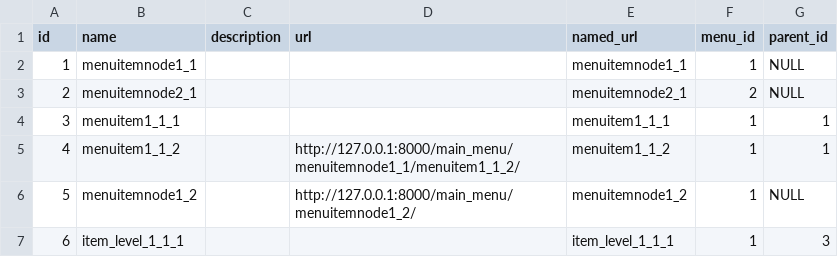
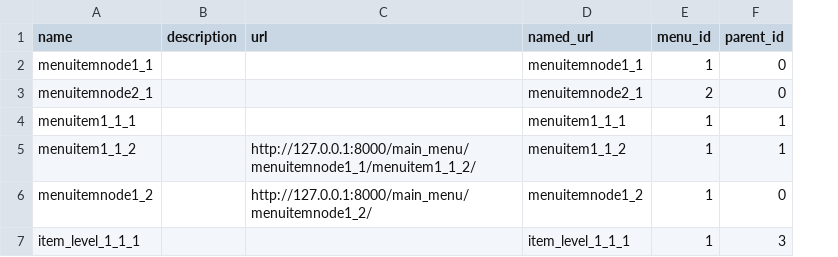
Before and after one commit to Aysa-M/tree_menu, a CSV file: trmenu/menu_items.csv, drawn as a sheet; removed rows and columns are numbered as before the commit, all else as after; the diff names each change by its address in the sheet, - before the commit and + after, or states it on an @@ line.

Commit message:
Added management cmds for test data uploading and read me info

```diff
--- a/trmenu/menu_items.csv
+++ b/trmenu/menu_items.csv
-column A (id), rows 2-7: 1 | 2 | 3 | 4 | 5 | 6
-F2:F3 (parent_id): NULL
+F2:F3 (parent_id): 0
-F6 (parent_id): NULL
+F6 (parent_id): 0
```
Also changed, not shown: 11 other files.
